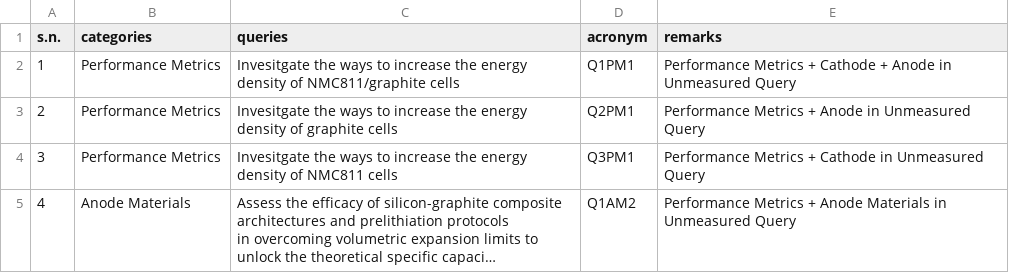
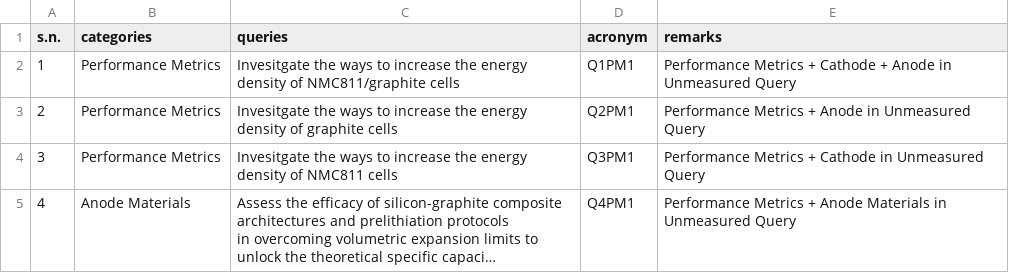
Before and after one commit to anilkunwar/batteryenergydensity-knowledge, a CSV file: concepts_and_knowledge/list-of-queries-to-llm.csv, drawn as a sheet; long unchanged cells end in …; the diff names each change by its address in the sheet, - before the commit and + after, or states it on an @@ line.

Commit message:
Update list-of-queries-to-llm.csv

```diff
--- a/concepts_and_knowledge/list-of-queries-to-llm.csv
+++ b/concepts_and_knowledge/list-of-queries-to-llm.csv
-D5 (acronym): Q1AM2
+D5 (acronym): Q4PM1
```
